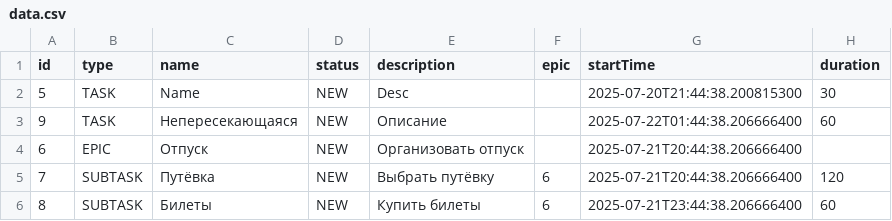
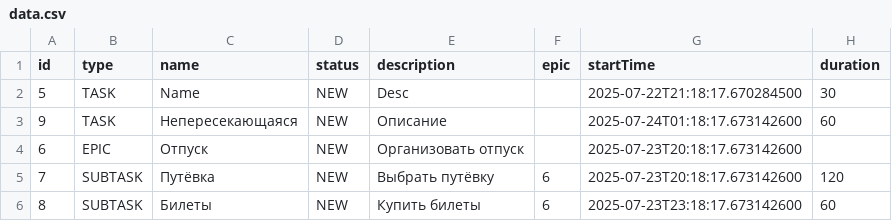
Before and after one commit to Alexander-skipper/java-kanban, a CSV file: resources/data.csv, drawn as a sheet.

```diff
--- a/resources/data.csv
+++ b/resources/data.csv
@@ -1,6 +1,6 @@
 id,type,name,status,description,epic, startTime, duration
-5,TASK,Name,NEW,Desc,,2025-07-20T21:44:38.200815300,30
-9,TASK,Непересекающаяся,NEW,Описание,,2025-07-22T01:44:38.206666400,60
-6,EPIC,Отпуск,NEW,Организовать отпуск,,2025-07-21T20:44:38.206666400,
-7,SUBTASK,Путёвка,NEW,Выбрать путёвку,6,2025-07-21T20:44:38.206666400,120
-8,SUBTASK,Билеты,NEW,Купить билеты,6,2025-07-21T23:44:38.206666400,60
+5,TASK,Name,NEW,Desc,,2025-07-22T21:18:17.670284500,30
+9,TASK,Непересекающаяся,NEW,Описание,,2025-07-24T01:18:17.673142600,60
+6,EPIC,Отпуск,NEW,Организовать отпуск,,2025-07-23T20:18:17.673142600,
+7,SUBTASK,Путёвка,NEW,Выбрать путёвку,6,2025-07-23T20:18:17.673142600,120
+8,SUBTASK,Билеты,NEW,Купить билеты,6,2025-07-23T23:18:17.673142600,60
```
Also changed, not shown: 2 other files.
